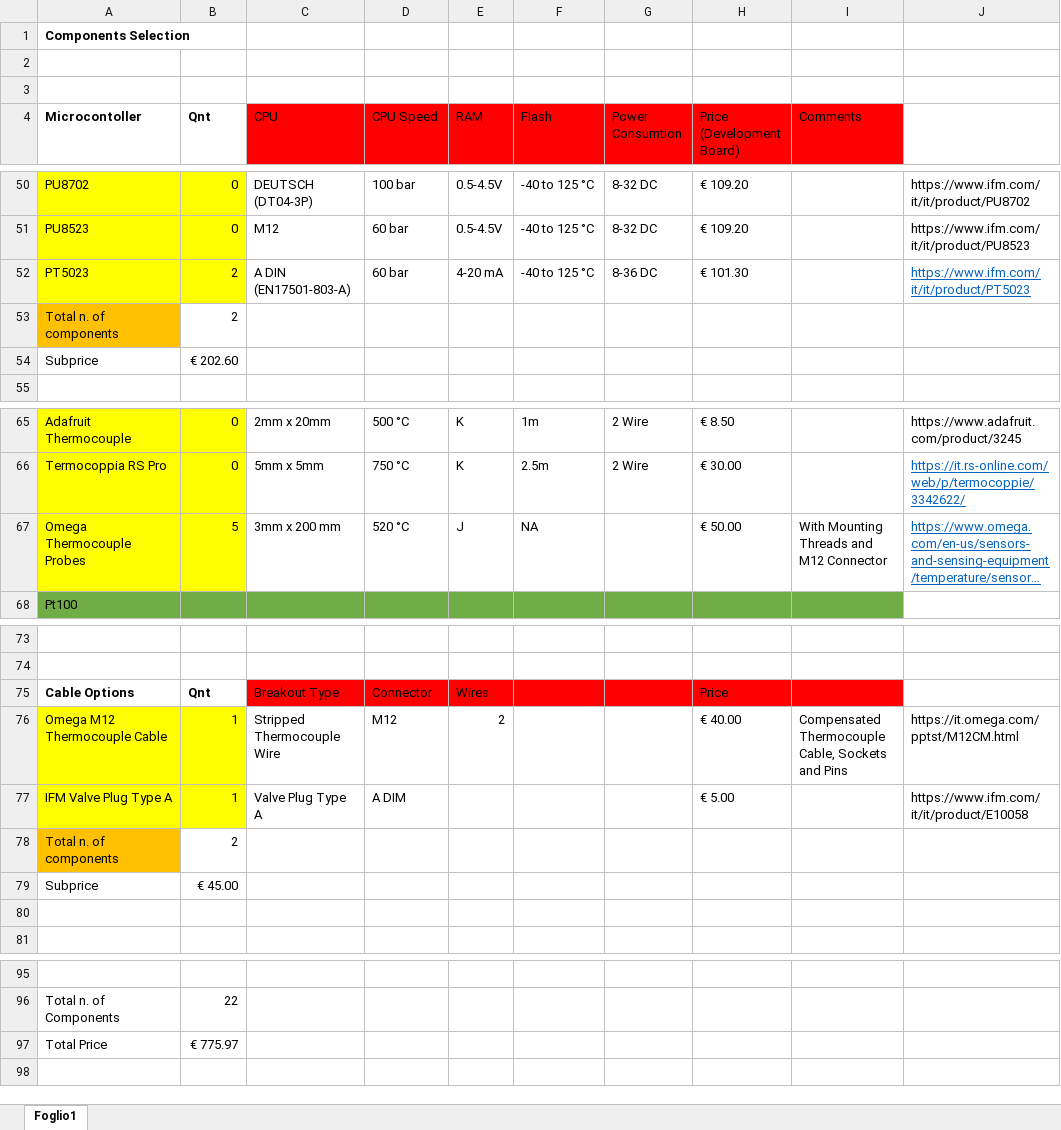
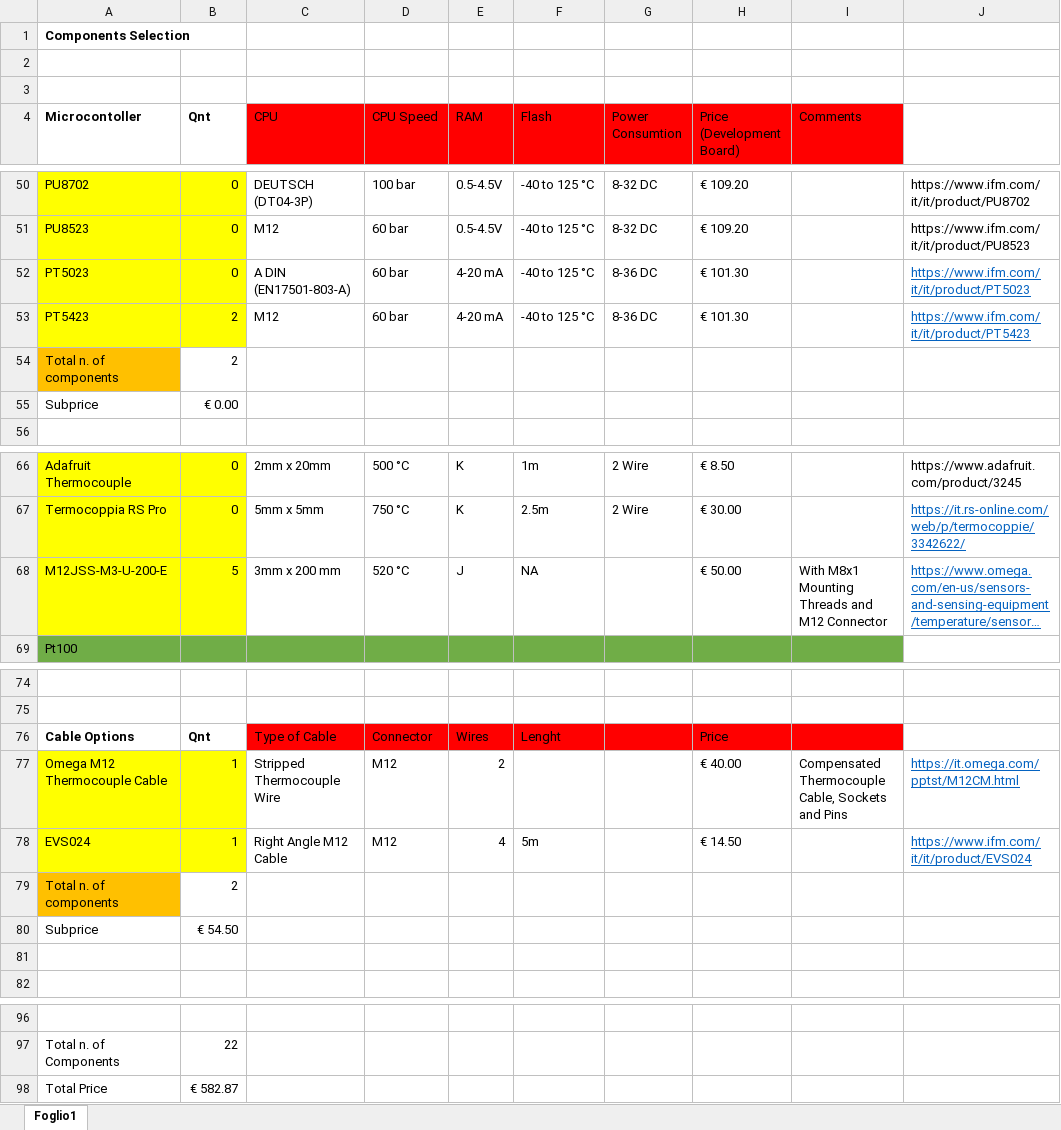
Before and after one commit to MircoM99/electronics, an Excel workbook: Catena di Misura/Documentation/Components Selection.xlsx, sheet Foglio1, drawn as a sheet; only a part is shown, gaps mark what is left out; long unchanged cells end in …; values as stored, in another font and other column widths than the file's, no borders; removed rows and columns are numbered as before the commit, all else as after; the diff names each change by its address in the sheet, - before the commit and + after, or states it on an @@ line.

Commit message:
Updated Component selection spreadsheet and PCB schematics

```diff
--- a/Catena di Misura/Documentation/Components Selection.xlsx (sheet Foglio1)
+++ b/Catena di Misura/Documentation/Components Selection.xlsx (sheet Foglio1)
-B52 (Qnt): 2
+B52 (Qnt): 0
+row 53: PT5423 | 2 | M12 | 60 bar | 4-20 mA | -40 to 125 °C | 8-36 DC | € 101.30 |  | https://www.ifm.com/it/it/product/PT5423
-B55 (Qnt): € 202.60
+B55 (Qnt): € 0.00
-A68 (Microcontoller): Omega Thermocouple Probes
+A68 (Microcontoller): M12JSS-M3-U-200-E
-I68 (Comments): With Mounting Threads and M12 Connector
+I68 (Comments): With M8x1 Mounting Threads and M12 Connector
-C76 (CPU): Breakout Type
+C76 (CPU): Type of Cable
-F76 (Flash): (empty)
+F76 (Flash): Lenght
@@ J77 underline: off → on, text colour: black → #0563C1 @@
-row 77: IFM Valve Plug Type A | 1 | Valve Plug Type A | A DIM |  |  |  | € 5.00 |  | https://www.ifm.com/it/it/product/E10058
+row 78: EVS024 | 1 | Right Angle M12 Cable | M12 | 4 | 5m |  | € 14.50 |  | https://www.ifm.com/it/it/product/EVS024
-B80 (Qnt): € 45.00
+B80 (Qnt): € 54.50
-B98 (Qnt): € 775.97
+B98 (Qnt): € 582.87
```
Also changed, not shown: formulas that keep their value, 4 other files.
